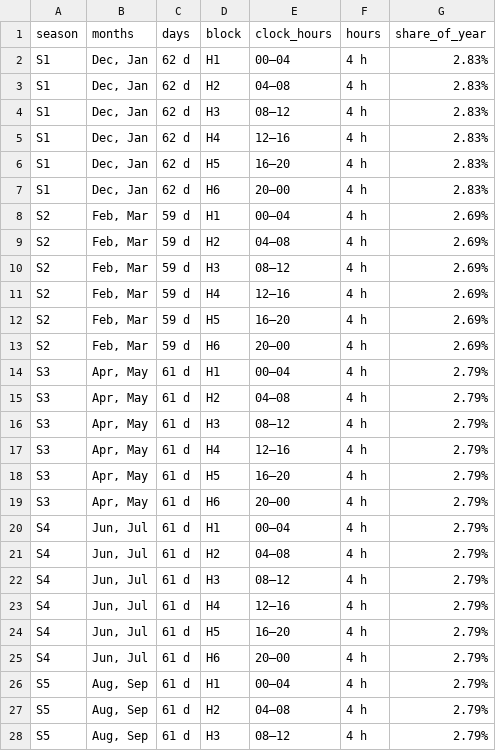
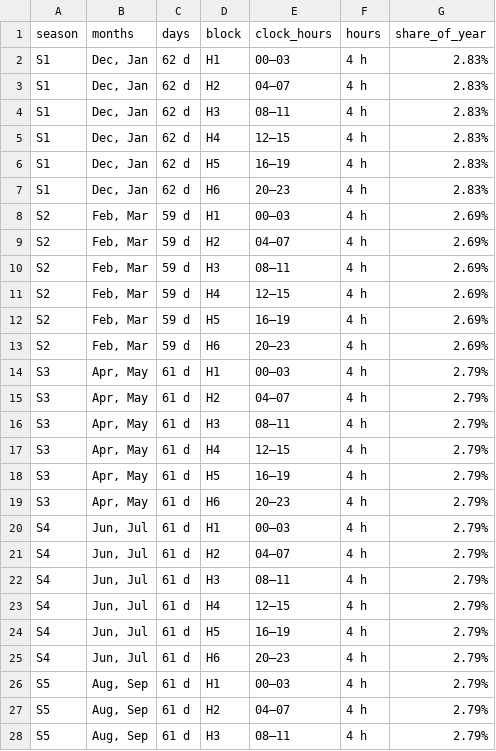
Before and after one commit to kanors-emr/Kinesys-documentation, a CSV file: source/pages/tables/timeslice_ts_36.csv, drawn as a sheet; only a part is shown; the diff covers the shown part only.

```diff
--- a/source/pages/tables/timeslice_ts_36.csv
+++ b/source/pages/tables/timeslice_ts_36.csv
@@ -1,28 +1,28 @@
 season,months,days,block,clock_hours,hours,share_of_year
-S1,"Dec, Jan",62 d,H1,00–04,4 h,2.83%
-S1,"Dec, Jan",62 d,H2,04–08,4 h,2.83%
-S1,"Dec, Jan",62 d,H3,08–12,4 h,2.83%
-S1,"Dec, Jan",62 d,H4,12–16,4 h,2.83%
-S1,"Dec, Jan",62 d,H5,16–20,4 h,2.83%
-S1,"Dec, Jan",62 d,H6,20–00,4 h,2.83%
-S2,"Feb, Mar",59 d,H1,00–04,4 h,2.69%
-S2,"Feb, Mar",59 d,H2,04–08,4 h,2.69%
-S2,"Feb, Mar",59 d,H3,08–12,4 h,2.69%
-S2,"Feb, Mar",59 d,H4,12–16,4 h,2.69%
-S2,"Feb, Mar",59 d,H5,16–20,4 h,2.69%
-S2,"Feb, Mar",59 d,H6,20–00,4 h,2.69%
-S3,"Apr, May",61 d,H1,00–04,4 h,2.79%
-S3,"Apr, May",61 d,H2,04–08,4 h,2.79%
-S3,"Apr, May",61 d,H3,08–12,4 h,2.79%
-S3,"Apr, May",61 d,H4,12–16,4 h,2.79%
-S3,"Apr, May",61 d,H5,16–20,4 h,2.79%
-S3,"Apr, May",61 d,H6,20–00,4 h,2.79%
-S4,"Jun, Jul",61 d,H1,00–04,4 h,2.79%
-S4,"Jun, Jul",61 d,H2,04–08,4 h,2.79%
-S4,"Jun, Jul",61 d,H3,08–12,4 h,2.79%
-S4,"Jun, Jul",61 d,H4,12–16,4 h,2.79%
-S4,"Jun, Jul",61 d,H5,16–20,4 h,2.79%
-S4,"Jun, Jul",61 d,H6,20–00,4 h,2.79%
-S5,"Aug, Sep",61 d,H1,00–04,4 h,2.79%
-S5,"Aug, Sep",61 d,H2,04–08,4 h,2.79%
-S5,"Aug, Sep",61 d,H3,08–12,4 h,2.79%
+S1,"Dec, Jan",62 d,H1,00–03,4 h,2.83%
+S1,"Dec, Jan",62 d,H2,04–07,4 h,2.83%
+S1,"Dec, Jan",62 d,H3,08–11,4 h,2.83%
+S1,"Dec, Jan",62 d,H4,12–15,4 h,2.83%
+S1,"Dec, Jan",62 d,H5,16–19,4 h,2.83%
+S1,"Dec, Jan",62 d,H6,20–23,4 h,2.83%
+S2,"Feb, Mar",59 d,H1,00–03,4 h,2.69%
+S2,"Feb, Mar",59 d,H2,04–07,4 h,2.69%
+S2,"Feb, Mar",59 d,H3,08–11,4 h,2.69%
+S2,"Feb, Mar",59 d,H4,12–15,4 h,2.69%
+S2,"Feb, Mar",59 d,H5,16–19,4 h,2.69%
+S2,"Feb, Mar",59 d,H6,20–23,4 h,2.69%
+S3,"Apr, May",61 d,H1,00–03,4 h,2.79%
+S3,"Apr, May",61 d,H2,04–07,4 h,2.79%
+S3,"Apr, May",61 d,H3,08–11,4 h,2.79%
+S3,"Apr, May",61 d,H4,12–15,4 h,2.79%
+S3,"Apr, May",61 d,H5,16–19,4 h,2.79%
+S3,"Apr, May",61 d,H6,20–23,4 h,2.79%
+S4,"Jun, Jul",61 d,H1,00–03,4 h,2.79%
+S4,"Jun, Jul",61 d,H2,04–07,4 h,2.79%
+S4,"Jun, Jul",61 d,H3,08–11,4 h,2.79%
+S4,"Jun, Jul",61 d,H4,12–15,4 h,2.79%
+S4,"Jun, Jul",61 d,H5,16–19,4 h,2.79%
+S4,"Jun, Jul",61 d,H6,20–23,4 h,2.79%
+S5,"Aug, Sep",61 d,H1,00–03,4 h,2.79%
+S5,"Aug, Sep",61 d,H2,04–07,4 h,2.79%
+S5,"Aug, Sep",61 d,H3,08–11,4 h,2.79%
```
Also changed, not shown: 9 edited cells elsewhere in this file, source/pages/tables/timeslice_ts_12.csv, source/pages/tables/timeslice_ts_24.csv, 6 other files.
